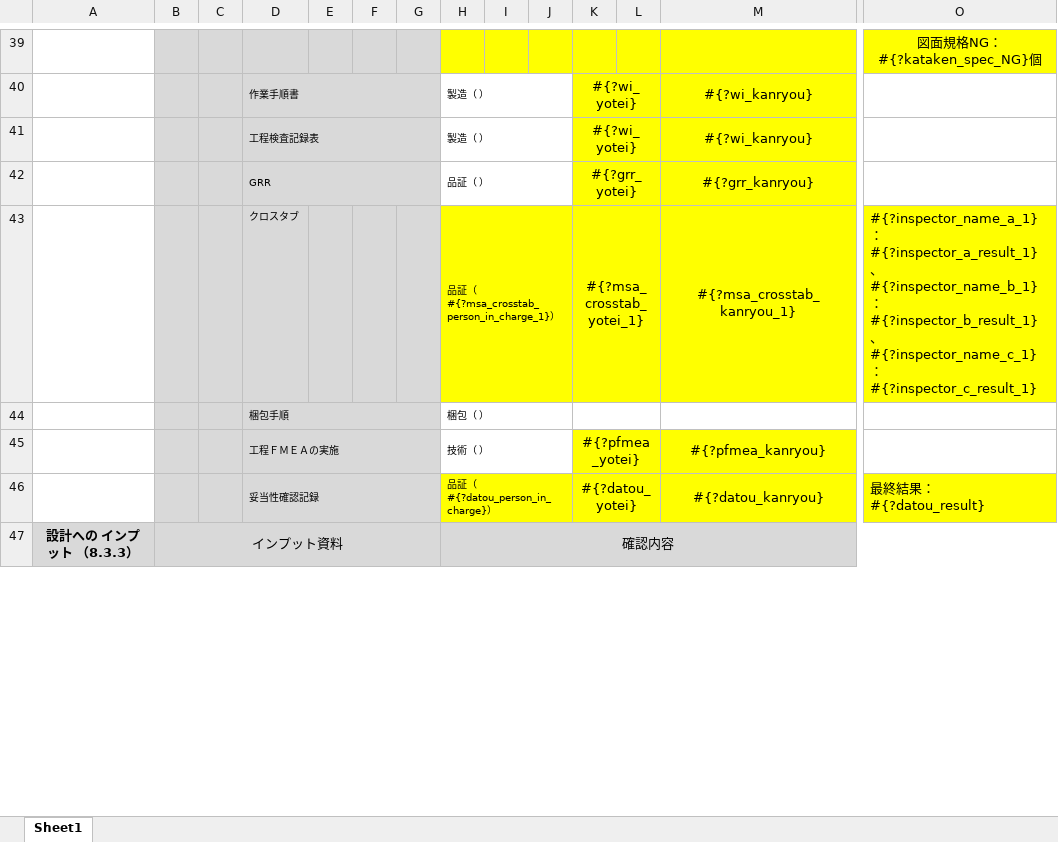
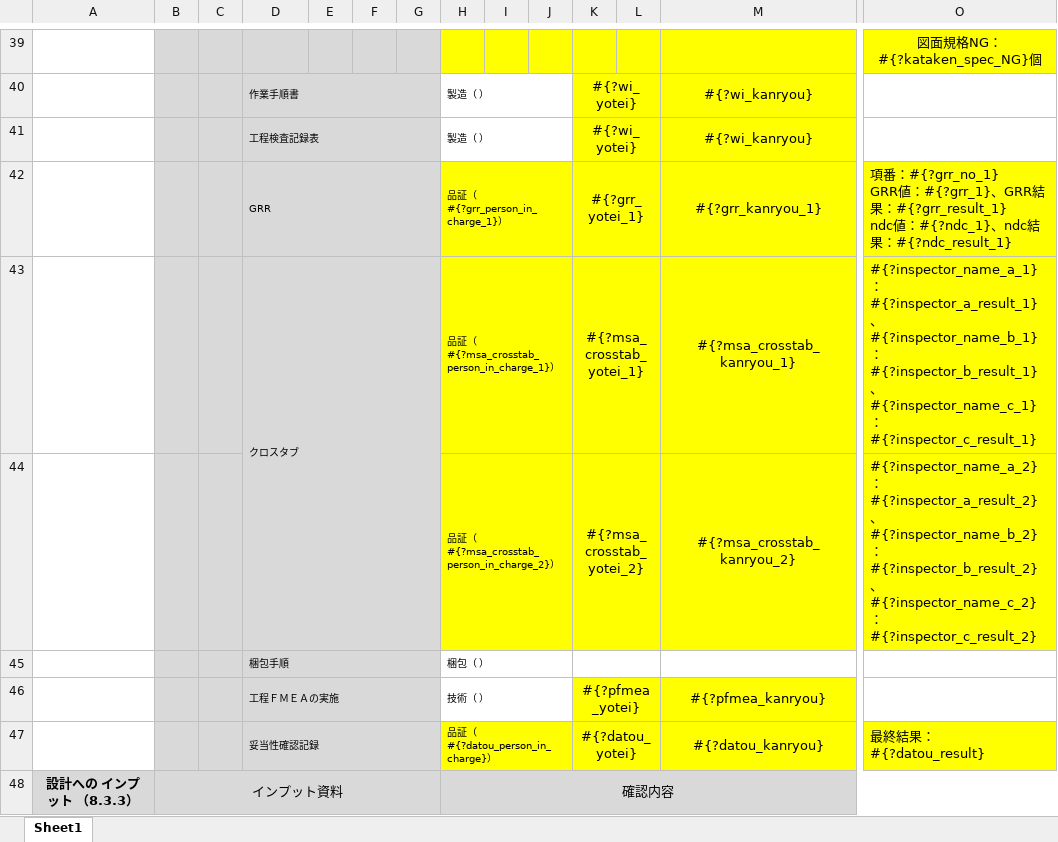
Before and after one commit to Yasu2019/production_20250101, an Excel workbook: lib/excel_templates/process_design_plan_report_modified.xlsx, sheet Sheet1, drawn as a sheet; only a part is shown, gaps mark what is left out; values as stored, in another font and other column widths than the file's, no borders; removed rows and columns are numbered as before the commit, all else as after; rows hold the shown columns only; ↵ is a line break in a cell; the diff covers the shown part only; the diff names each change by its address in the sheet, - before the commit and + after, or states it on an @@ line.

```diff
--- a/lib/excel_templates/process_design_plan_report_modified.xlsx (sheet Sheet1)
+++ b/lib/excel_templates/process_design_plan_report_modified.xlsx (sheet Sheet1)
-row 42:  |  |  | GRR |  |  |  | 品証（ ） |  |  | #{?grr_yotei} |  | #{?grr_kanryou}
+row 42:  |  |  | GRR |  |  |  | 品証（#{?grr_person_in_charge_1}） |  |  | #{?grr_yotei_1} |  | #{?grr_kanryou_1} | 項番：#{?grr_no_1} ↵ GRR値：#{?grr_1}、GRR結果：#{?grr_result_1} ↵ ndc値：#{?ndc_1}、ndc結果：#{?ndc_result_1}
+D43:G44 merged
+row 44:  |  |  |  |  |  |  | 品証（#{?msa_crosstab_person_in_charge_2}） |  |  | #{?msa_crosstab_yotei_2} |  | #{?msa_crosstab_kanryou_2} | #{?inspector_name_a_2}：#{?inspector_a_result_2}、#{?inspector_name_b_2}：#{?inspector_b_result_2}、#{?inspector_name_c_2}：#{?inspector_c_result_2}
```
Also changed, not shown: 1 added row, 1 removed row, 25 edited cells and cell formats elsewhere in this sheet, lib/excel_templates/apqp_approved_report_modified.xlsx, lib/excel_templates/apqp_plan_report.xlsx, 21 other files.
